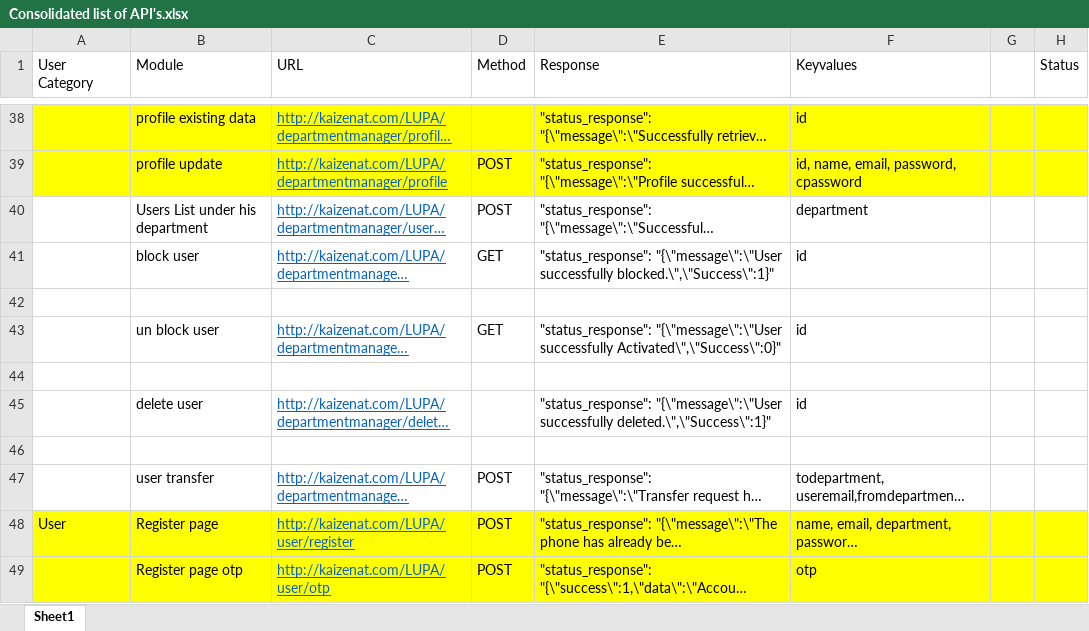
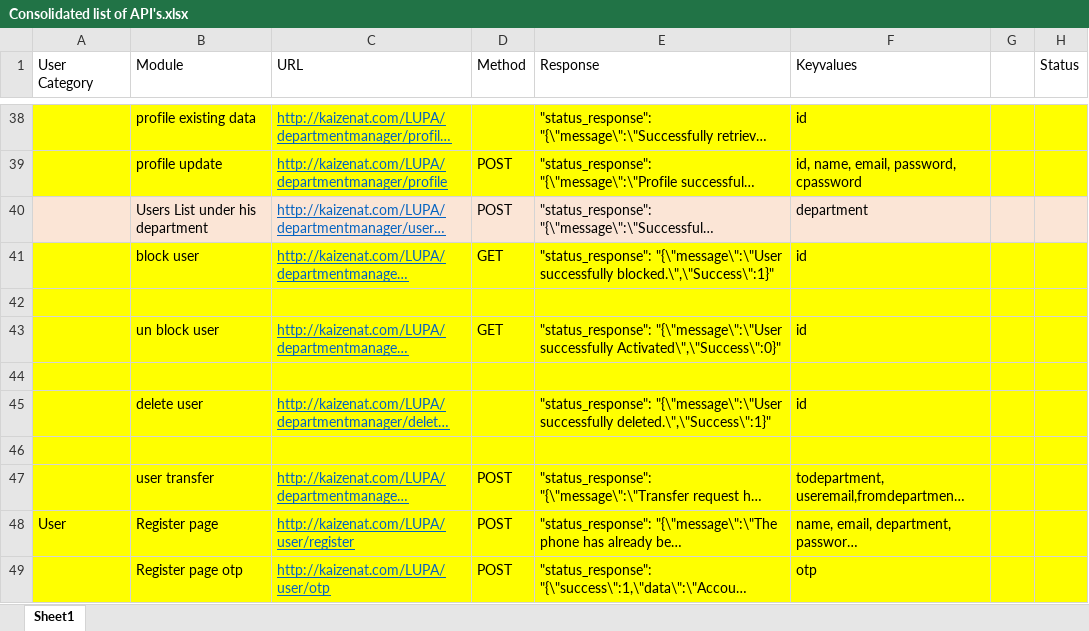
Before and after one commit to mehernayan/Lupa, an Excel workbook: assets/Consolidated list of API's.xlsx, sheet Sheet1, drawn as a sheet; only a part is shown, gaps mark what is left out; long unchanged cells end in …; values as stored, in another font and other column widths than the file's, no borders; the diff names each change by its address in the sheet, - before the commit and + after, or states it on an @@ line.

```diff
--- a/assets/Consolidated list of API's.xlsx (sheet Sheet1)
+++ b/assets/Consolidated list of API's.xlsx (sheet Sheet1)
-A40:H40 fill: none
+A40:H40 fill: #FBE5D6
-A41:H47 fill: none
+A41:H47 fill: #FFFF00
```
Also changed, not shown: 4 other files.
